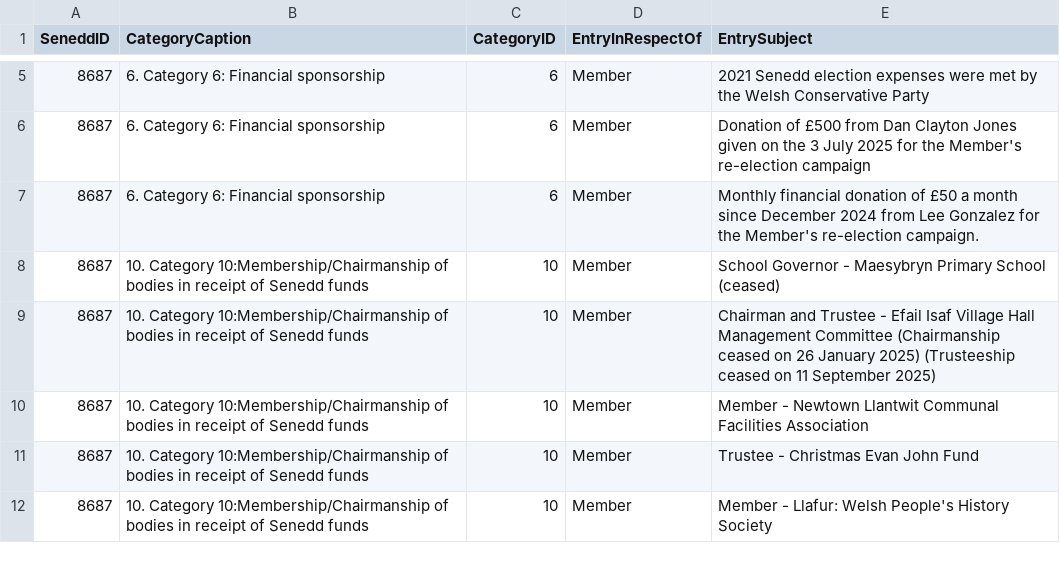
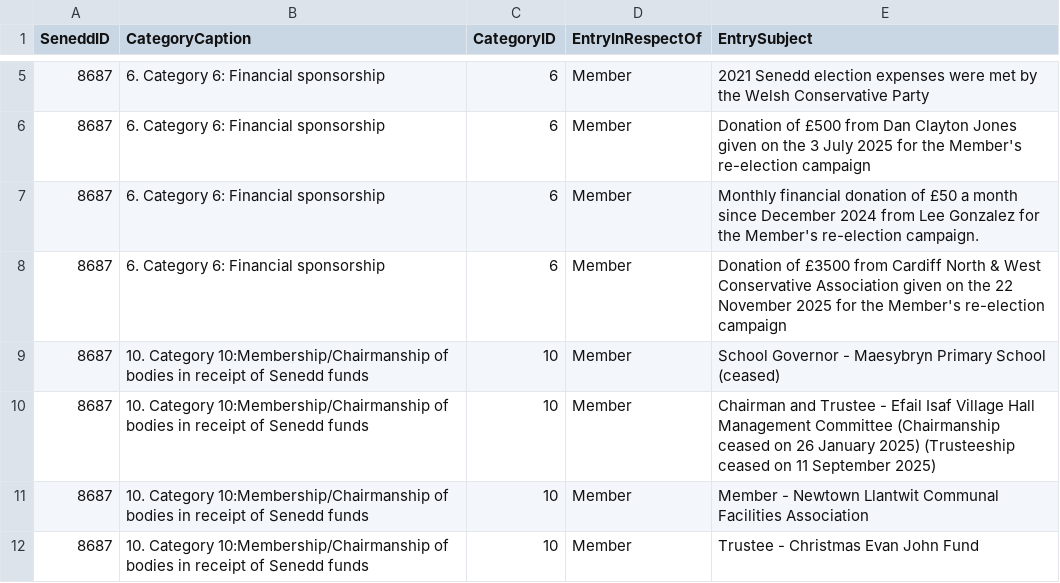
Before and after one commit to stupidpupil/senedd_scraper, a CSV file: registers_by_senedd_id/8687.csv, drawn as a sheet; only a part is shown, gaps mark what is left out; the shorter side is filled out with more unchanged rows.

```diff
--- a/registers_by_senedd_id/8687.csv
+++ b/registers_by_senedd_id/8687.csv
@@ -7,2 +7,3 @@ SeneddID,CategoryCaption,CategoryID,EntryInRespectOf,EntrySubject
 8687,6. Category 6: Financial sponsorship,6,Member,Monthly financial donation of £50 a month since December 2024 from Lee Gonzalez for the Member's re-election campaign.
+8687,6. Category 6: Financial sponsorship,6,Member,Donation of £3500 from Cardiff North & West Conservative Association given on the 22 November 2025 for the Member's re-election campaign
 8687,10. Category 10:Membership/Chairmanship of bodies in receipt of Senedd funds,10,Member,School Governor - Maesybryn Primary School (ceased)
```
Also changed, not shown: interests.csv, members.csv, 1 other file.
